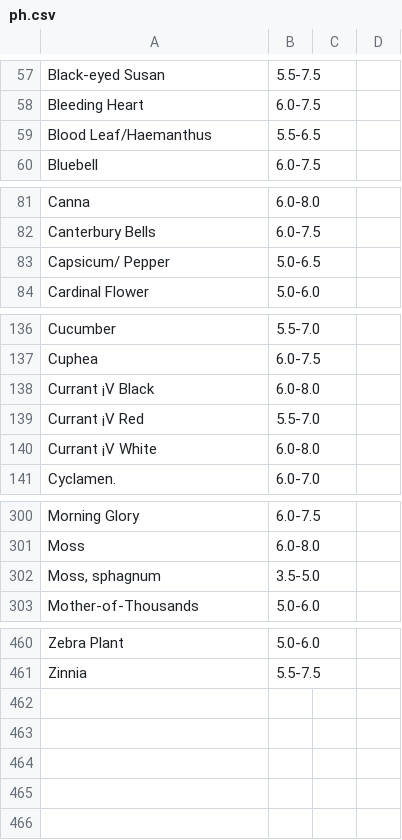
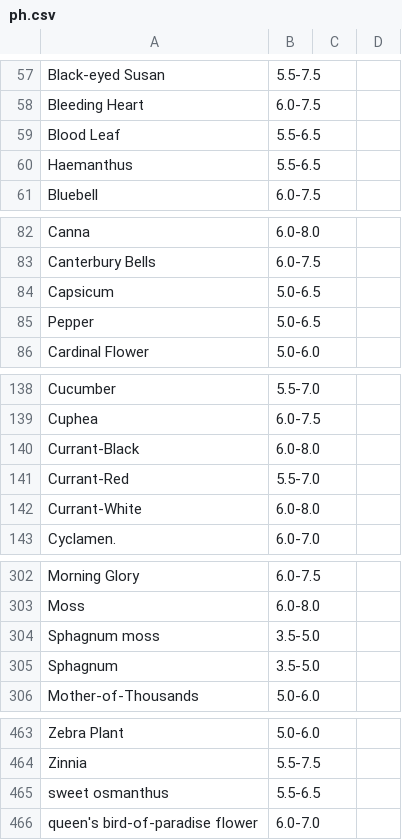
Before and after one commit to kao0624024/u0624024, a CSV file: webScrap/myDB/ph.csv, drawn as a sheet; only a part is shown, gaps mark what is left out; the diff covers the shown part only.

```diff
--- a/webScrap/myDB/ph.csv
+++ b/webScrap/myDB/ph.csv
@@ -59 +59,2 @@ Bleeding Heart,6.0-7.5
-Blood Leaf/Haemanthus,5.5-6.5
+Blood Leaf,5.5-6.5,,
+Haemanthus,5.5-6.5,,
@@ -83 +84,2 @@ Canterbury Bells,6.0-7.5
-Capsicum/ Pepper,5.0-6.5
+Capsicum,5.0-6.5,,
+Pepper,5.0-6.5,,
@@ -138,3 +140,3 @@ Cuphea,6.0-7.5
-Currant ¡V Black,6.0-8.0
-Currant ¡V Red,5.5-7.0
-Currant ¡V White,6.0-8.0
+Currant-Black,6.0-8.0,,
+Currant-Red,5.5-7.0,,
+Currant-White,6.0-8.0,,
@@ -302 +304,2 @@ Moss,6.0-8.0
-"Moss, sphagnum",3.5-5.0
+Sphagnum moss,3.5-5.0,,
+Sphagnum,3.5-5.0,,
@@ -461,0 +465,2 @@ Zinnia,5.5-7.5
+sweet osmanthus,5.5-6.5,,
+queen's bird-of-paradise flower,6.0-7.0
```
Also changed, not shown: 1 added row, 1 removed row and 21 edited cells elsewhere in this file, webScrap/myDB/moisture.csv, webScrap/myDB/sunlight.csv, 11 other files.
